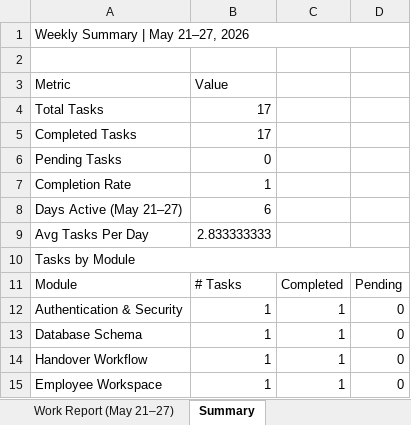
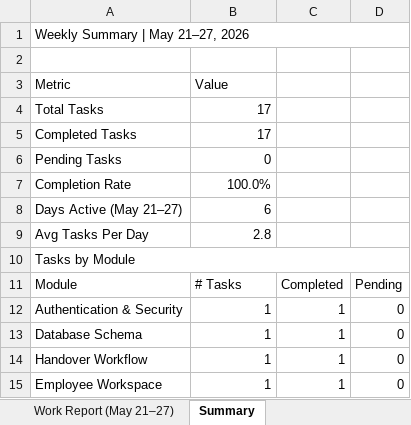
Before and after one commit to NarahariAbhinav/GTS-Mobile, an Excel workbook: GTS_Work_Report_May21_27.xlsx, sheet Summary, drawn as a sheet; only a part is shown; values as stored, in another font and other column widths than the file's, no cell formats; the diff names each change by its address in the sheet, - before the commit and + after, or states it on an @@ line.

```diff
--- a/GTS_Work_Report_May21_27.xlsx (sheet Summary)
+++ b/GTS_Work_Report_May21_27.xlsx (sheet Summary)
-B7: 1
+B7: 100.0%
-B9: 2.833333333
+B9: 2.8
```
Also changed, not shown: sheet Work Report (May 21–27), cell formats, 17 other files.
